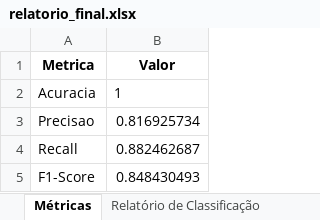
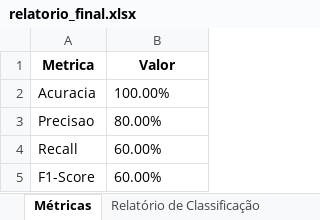
Before and after one commit to CidQueiroz/TCC, an Excel workbook: relatorio_final.xlsx, sheet Métricas, drawn as a sheet; values as stored, in another font and other column widths than the file's, no borders; the diff names each change by its address in the sheet, - before the commit and + after, or states it on an @@ line.

```diff
--- a/relatorio_final.xlsx (sheet Métricas)
+++ b/relatorio_final.xlsx (sheet Métricas)
-B2 (Valor): 1
+B2 (Valor): 100.00%
-B3 (Valor): 0.816925734
+B3 (Valor): 80.00%
-B4 (Valor): 0.882462687
+B4 (Valor): 60.00%
-B5 (Valor): 0.848430493
+B5 (Valor): 60.00%
```
Also changed, not shown: sheet Relatório de Classificação, 31 other files.
